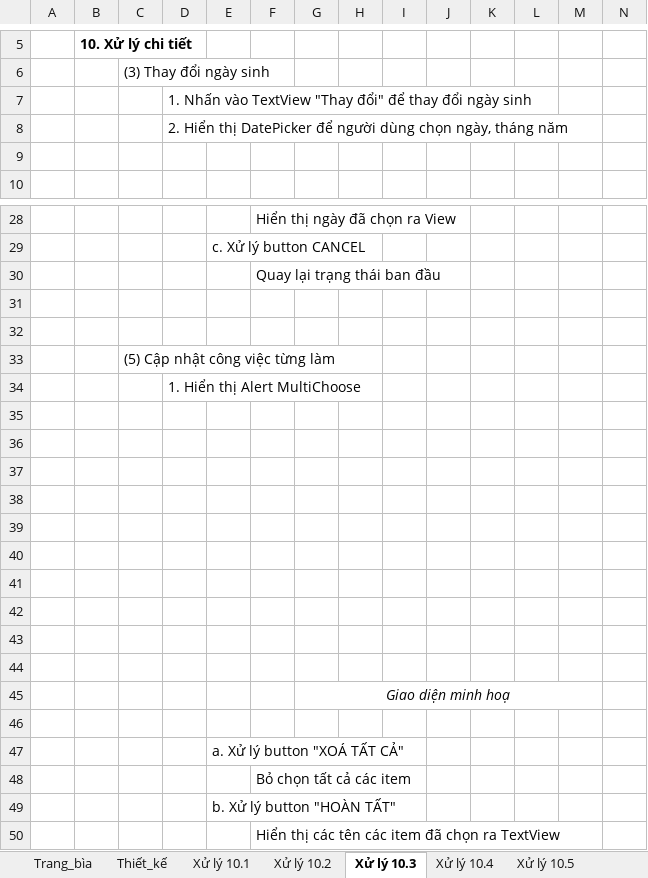
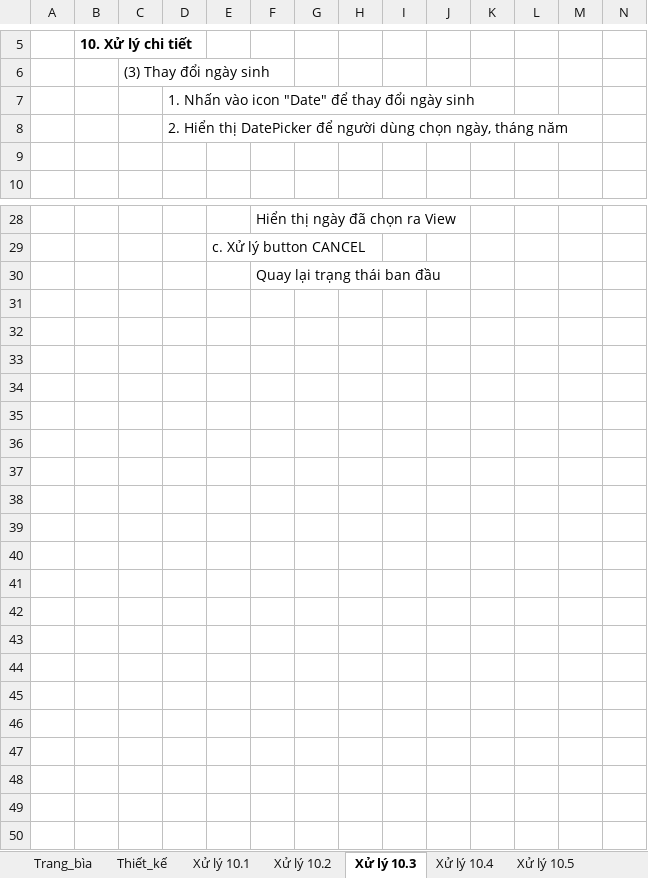
Before and after one commit to ButGiang/Human-resources-management, an Excel workbook: Documents/BC2/UpdateInfo.xlsx, sheet Xử lý 10.3, drawn as a sheet; only a part is shown, gaps mark what is left out; values as stored, in another font and other column widths than the file's, no borders; charts and pictures not drawn; rows hold the shown columns only; the diff names each change by its address in the sheet, - before the commit and + after, or states it on an @@ line.

```diff
--- a/Documents/BC2/UpdateInfo.xlsx (sheet Xử lý 10.3)
+++ b/Documents/BC2/UpdateInfo.xlsx (sheet Xử lý 10.3)
-D7: …Nhấn vào TextView "Thay đổi" để thay…
+D7: …Nhấn vào icon "Date" để thay…
-row 31: (empty)
-row 32: (empty)
-row 33:  |  | (5) Cập nhật công việc từng làm
-row 34:  |  |  | 1. Hiển thị Alert MultiChoose
-row 35: (empty)
-row 36: (empty)
-row 37: (empty)
-row 38: (empty)
-row 39: (empty)
-row 40: (empty)
-row 41: (empty)
-row 42: (empty)
-row 43: (empty)
-row 44: (empty)
-row 45:  |  |  |  |  |  | Giao diện minh hoạ
-row 46: (empty)
-row 47:  |  |  |  | a. Xử lý button "XOÁ TẤT CẢ"
-row 48:  |  |  |  |  | Bỏ chọn tất cả các item
-row 49:  |  |  |  | b. Xử lý button "HOÀN TẤT"
-row 50:  |  |  |  |  | Hiển thị các tên các item đã chọn ra TextView
```
Also changed, not shown: sheet Xử lý 10.1, sheet Xử lý 10.5, sheet Thiết_kế, sheet Xử lý 10.2, sheet Xử lý 10.4, other sheet tabs, charts or pictures, Documents/BC2/LogIn.xlsx, Documents/BC2/SignUp.xlsx, 1 other file.
